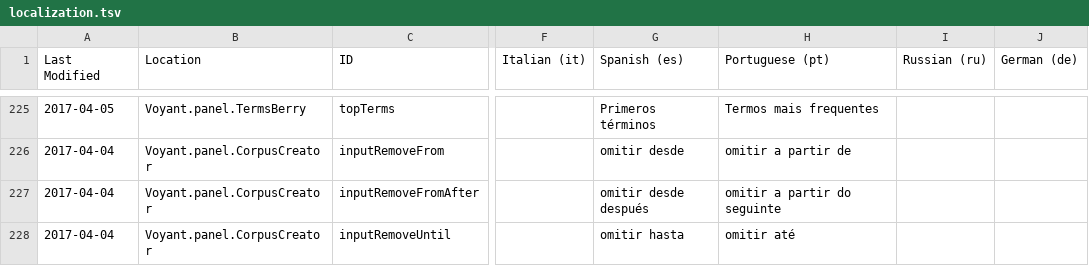
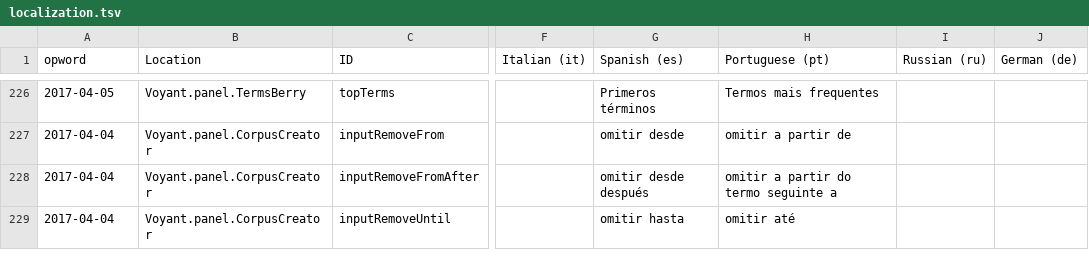
Before and after one commit to sgsinclair/Voyant, a TSV file: src/main/webapp/resources/voyant/current/localization.tsv, drawn as a sheet; only a part is shown, gaps mark what is left out; addresses are those after the commit; the diff covers the shown part only; the diff names each change by its address in the sheet, - before the commit and + after, or states it on an @@ line.

```diff
--- a/src/main/webapp/resources/voyant/current/localization.tsv
+++ b/src/main/webapp/resources/voyant/current/localization.tsv
-A1: Last Modified
+A1: opword
-H228 (Portuguese (pt)): omitir a partir do seguinte
+H228 (Portuguese (pt)): omitir a partir do termo seguinte a
```
Also changed, not shown: 1 added row and 11 edited cells elsewhere in this file, 13 other files.
